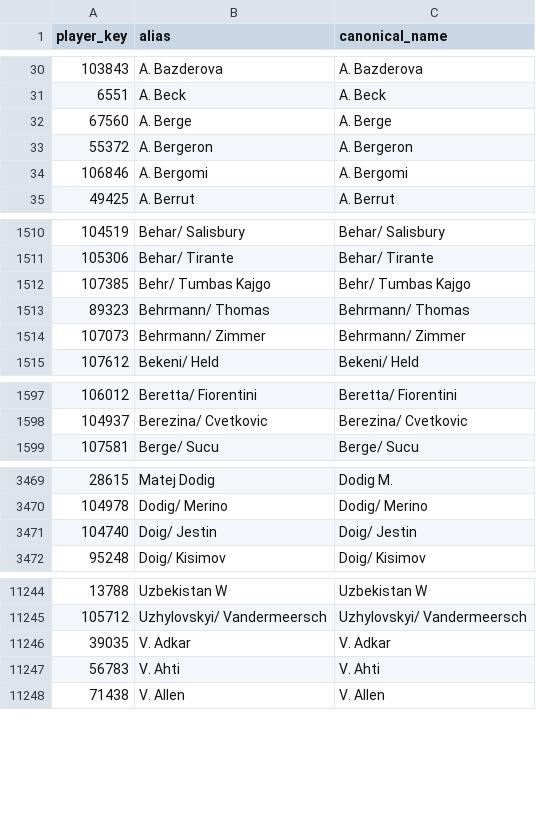
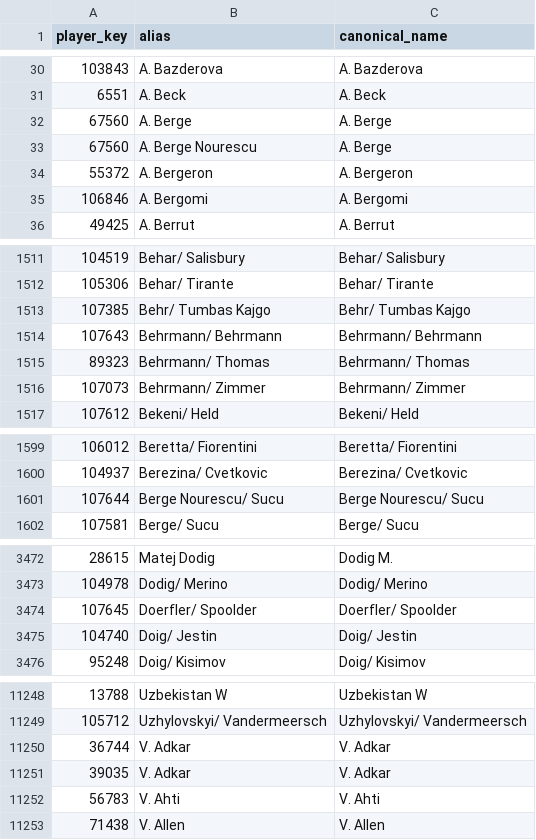
Before and after one commit to msiony24/Michael-betting-dashboard, a CSV file: data/tennis_player_ids.csv, drawn as a sheet; only a part is shown, gaps mark what is left out; the diff names each change by its address in the sheet, - before the commit and + after, or states it on an @@ line.

```diff
--- a/data/tennis_player_ids.csv
+++ b/data/tennis_player_ids.csv
+row 33: 67560 | A. Berge Nourescu | A. Berge
+row 1514: 107643 | Behrmann/ Behrmann | Behrmann/ Behrmann
+row 1601: 107644 | Berge Nourescu/ Sucu | Berge Nourescu/ Sucu
+row 3474: 107645 | Doerfler/ Spoolder | Doerfler/ Spoolder
+row 11250: 36744 | V. Adkar | V. Adkar
```
Also changed, not shown: data/atp_matches_2026.csv, 1 other file.
